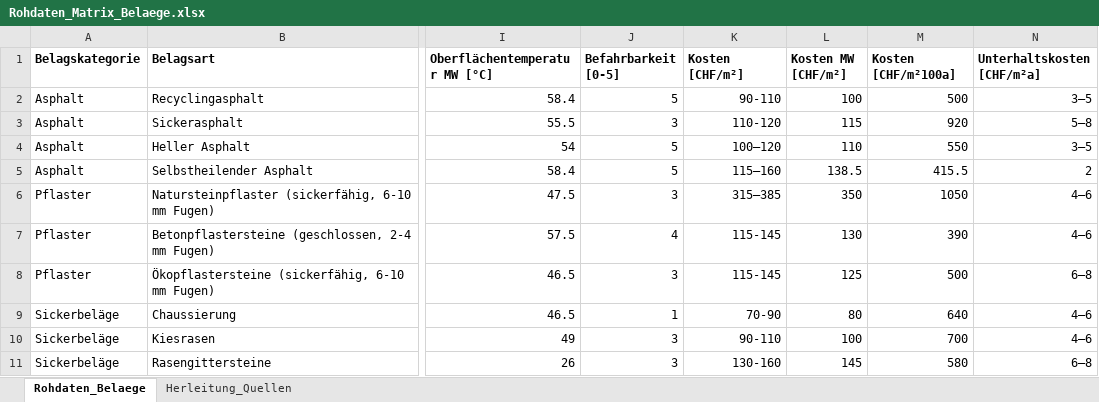
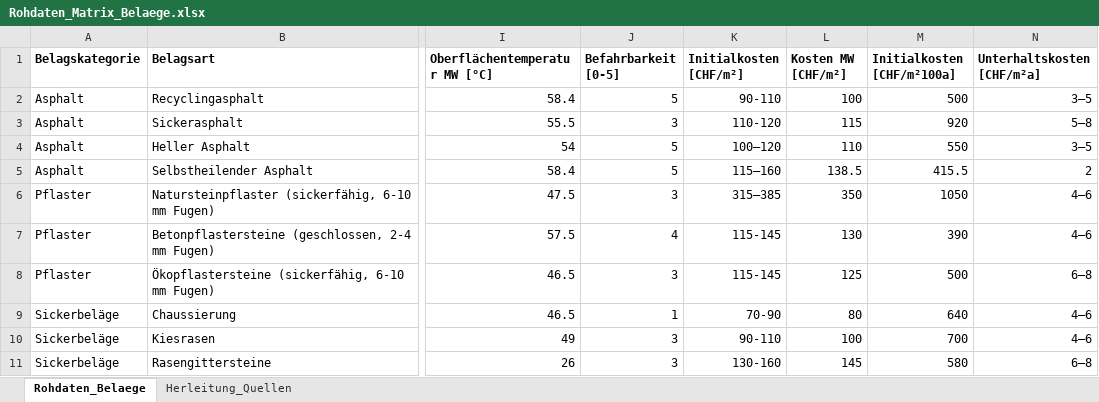
Before and after one commit to SarahTimKoko/masterthesis-ecological-engineering, an Excel workbook: 00_data_raw/Rohdaten_Matrix_Belaege.xlsx, sheet Rohdaten_Belaege, drawn as a sheet; only a part is shown, gaps mark what is left out; values as stored, in another font and other column widths than the file's, no borders; the diff names each change by its address in the sheet, - before the commit and + after, or states it on an @@ line.

Commit message:
Fix Plots bäume_leistung-clean and baeume_raumbedarf-clean

```diff
--- a/00_data_raw/Rohdaten_Matrix_Belaege.xlsx (sheet Rohdaten_Belaege)
+++ b/00_data_raw/Rohdaten_Matrix_Belaege.xlsx (sheet Rohdaten_Belaege)
-K1: Kosten [CHF/m²]
+K1: Initialkosten [CHF/m²]
-M1: Kosten [CHF/m²100a]
+M1: Initialkosten [CHF/m²100a]
```
Also changed, not shown: 3 other files.
